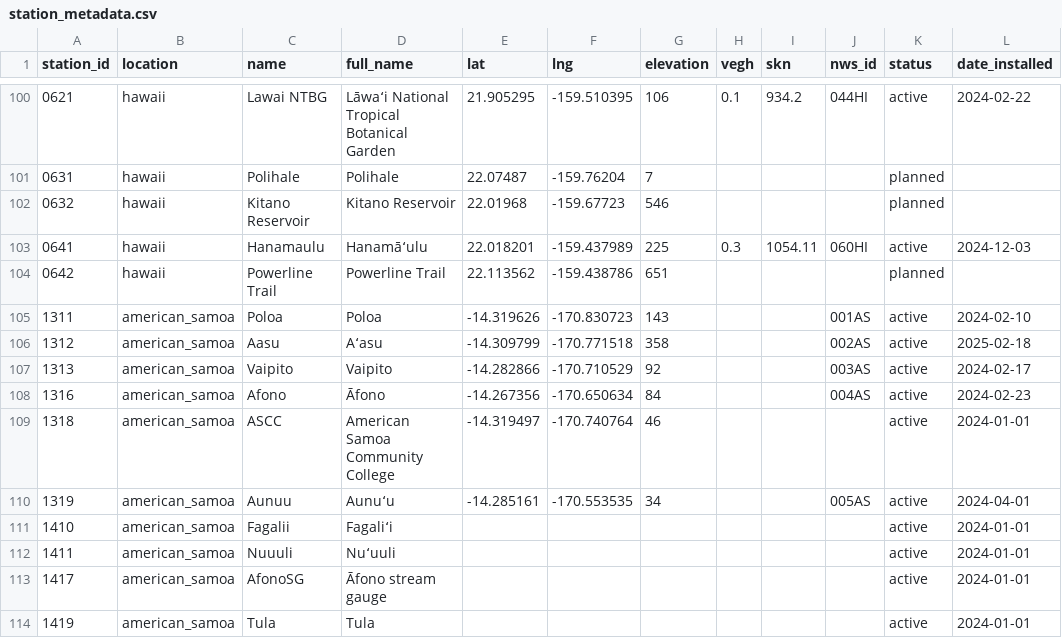
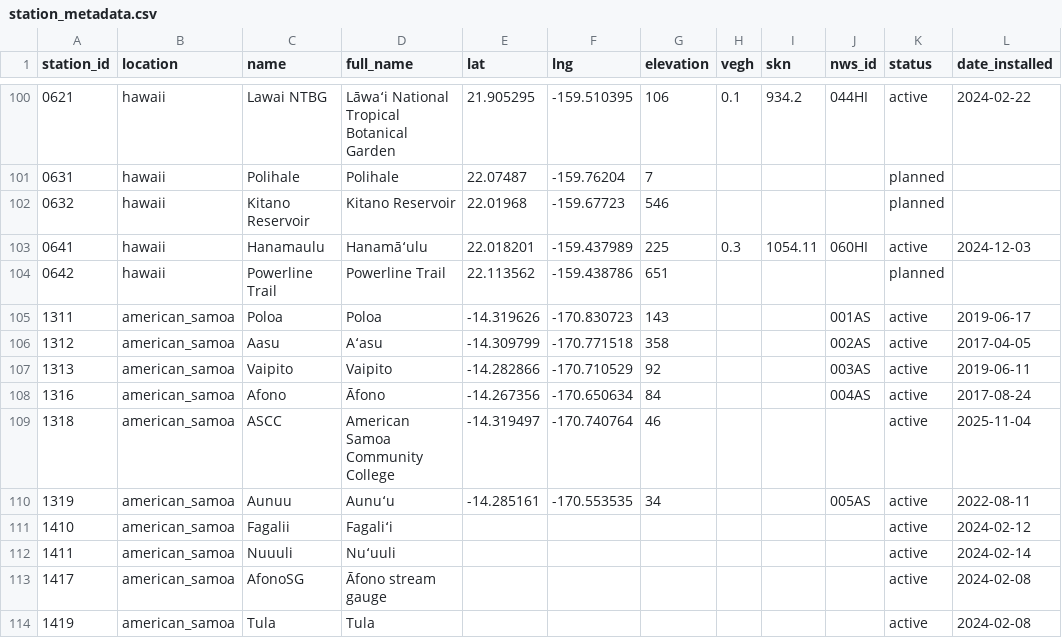
Before and after one commit to HCDP/loggernet_station_data, a CSV file: csv_data/stations/station_metadata.csv, drawn as a sheet; only a part is shown, gaps mark what is left out.

Commit message:
Update AS installation dates

```diff
--- a/csv_data/stations/station_metadata.csv
+++ b/csv_data/stations/station_metadata.csv
@@ -104,11 +104,11 @@ station_id,location,name,full_name,lat,lng,elevation,vegh,skn,nws_id,status,date
 0642,hawaii,Powerline Trail,Powerline Trail,22.113562,-159.438786,651,,,,planned,
-1311,american_samoa,Poloa,Poloa,-14.319626,-170.830723,143,,,001AS,active,2024-02-10
-1312,american_samoa,Aasu,Aʻasu,-14.309799,-170.771518,358,,,002AS,active,2025-02-18
-1313,american_samoa,Vaipito,Vaipito,-14.282866,-170.710529,92,,,003AS,active,2024-02-17
-1316,american_samoa,Afono,Āfono,-14.267356,-170.650634,84,,,004AS,active,2024-02-23
-1318,american_samoa,ASCC,American Samoa Community College,-14.319497,-170.740764,46,,,,active,2024-01-01
-1319,american_samoa,Aunuu,Aunuʻu,-14.285161,-170.553535,34,,,005AS,active,2024-04-01
-1410,american_samoa,Fagalii,Fagaliʻi,,,,,,,active,2024-01-01
-1411,american_samoa,Nuuuli,Nuʻuuli ,,,,,,,active,2024-01-01
-1417,american_samoa,AfonoSG,Āfono stream gauge,,,,,,,active,2024-01-01
-1419,american_samoa,Tula,Tula,,,,,,,active,2024-01-01
+1311,american_samoa,Poloa,Poloa,-14.319626,-170.830723,143,,,001AS,active,2019-06-17
+1312,american_samoa,Aasu,Aʻasu,-14.309799,-170.771518,358,,,002AS,active,2017-04-05
+1313,american_samoa,Vaipito,Vaipito,-14.282866,-170.710529,92,,,003AS,active,2019-06-11
+1316,american_samoa,Afono,Āfono,-14.267356,-170.650634,84,,,004AS,active,2017-08-24
+1318,american_samoa,ASCC,American Samoa Community College,-14.319497,-170.740764,46,,,,active,2025-11-04
+1319,american_samoa,Aunuu,Aunuʻu,-14.285161,-170.553535,34,,,005AS,active,2022-08-11
+1410,american_samoa,Fagalii,Fagaliʻi,,,,,,,active,2024-02-12
+1411,american_samoa,Nuuuli,Nuʻuuli ,,,,,,,active,2024-02-14
+1417,american_samoa,AfonoSG,Āfono stream gauge,,,,,,,active,2024-02-08
+1419,american_samoa,Tula,Tula,,,,,,,active,2024-02-08
```
